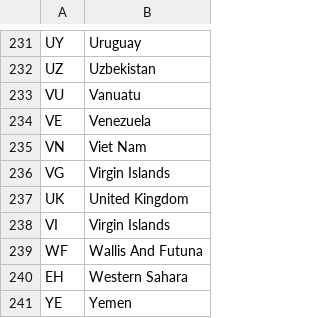
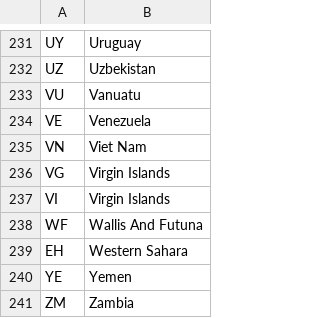
Before and after one commit to JohanKovamees/WebMapTracker, a CSV file: db/countries.csv, drawn as a sheet; only a part is shown, gaps mark what is left out; the shorter side is filled out with more unchanged rows.

```diff
--- a/db/countries.csv
+++ b/db/countries.csv
@@ -236,3 +236,2 @@ VN,Viet Nam
 VG,Virgin Islands
-UK,United Kingdom
 VI,Virgin Islands
```
Also changed, not shown: 5 other files.
